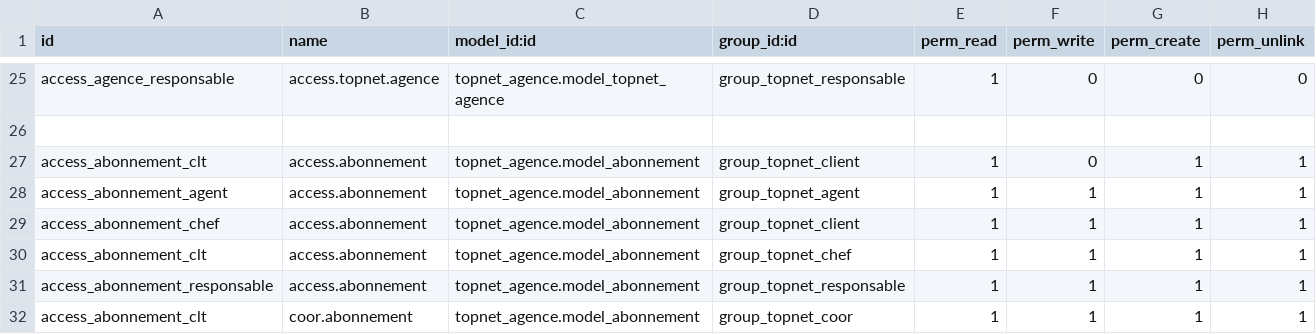
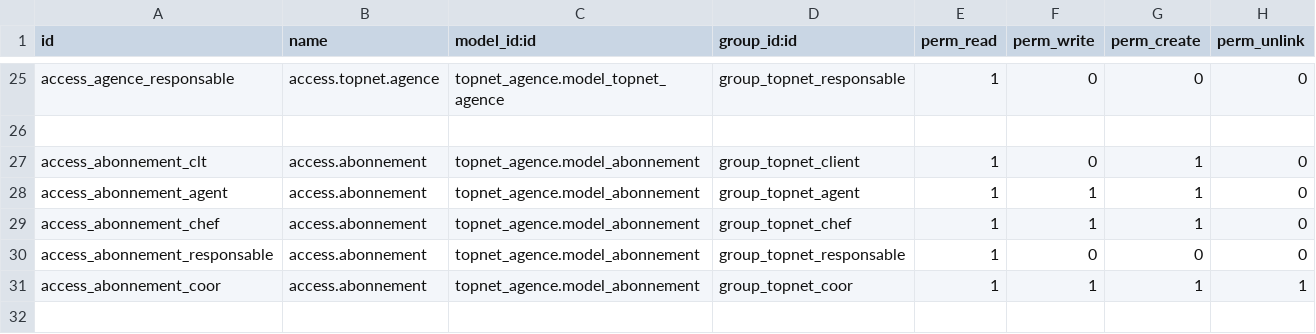
Before and after one commit to GHARBI-R/topnet_agence11, a CSV file: topnet_agence/security/ir.model.access.csv, drawn as a sheet; only a part is shown, gaps mark what is left out.

```diff
--- a/topnet_agence/security/ir.model.access.csv
+++ b/topnet_agence/security/ir.model.access.csv
@@ -26,7 +26,6 @@ access_agence_responsable,access.topnet.agence,topnet_agence.model_topnet_agence
 
-access_abonnement_clt,access.abonnement,topnet_agence.model_abonnement,group_topnet_client,1,0,1,1
-access_abonnement_agent,access.abonnement,topnet_agence.model_abonnement,group_topnet_agent,1,1,1,1
-access_abonnement_chef,access.abonnement,topnet_agence.model_abonnement,group_topnet_client,1,1,1,1
-access_abonnement_clt,access.abonnement,topnet_agence.model_abonnement,group_topnet_chef,1,1,1,1
-access_abonnement_responsable,access.abonnement,topnet_agence.model_abonnement,group_topnet_responsable,1,1,1,1
-access_abonnement_clt,coor.abonnement,topnet_agence.model_abonnement,group_topnet_coor,1,1,1,1
+access_abonnement_clt,access.abonnement,topnet_agence.model_abonnement,group_topnet_client,1,0,1,0
+access_abonnement_agent,access.abonnement,topnet_agence.model_abonnement,group_topnet_agent,1,1,1,0
+access_abonnement_chef,access.abonnement,topnet_agence.model_abonnement,group_topnet_chef,1,1,1,0
+access_abonnement_responsable,access.abonnement,topnet_agence.model_abonnement,group_topnet_responsable,1,0,0,0
+access_abonnement_coor,access.abonnement,topnet_agence.model_abonnement,group_topnet_coor,1,1,1,1
```
Also changed, not shown: 5 other files.
